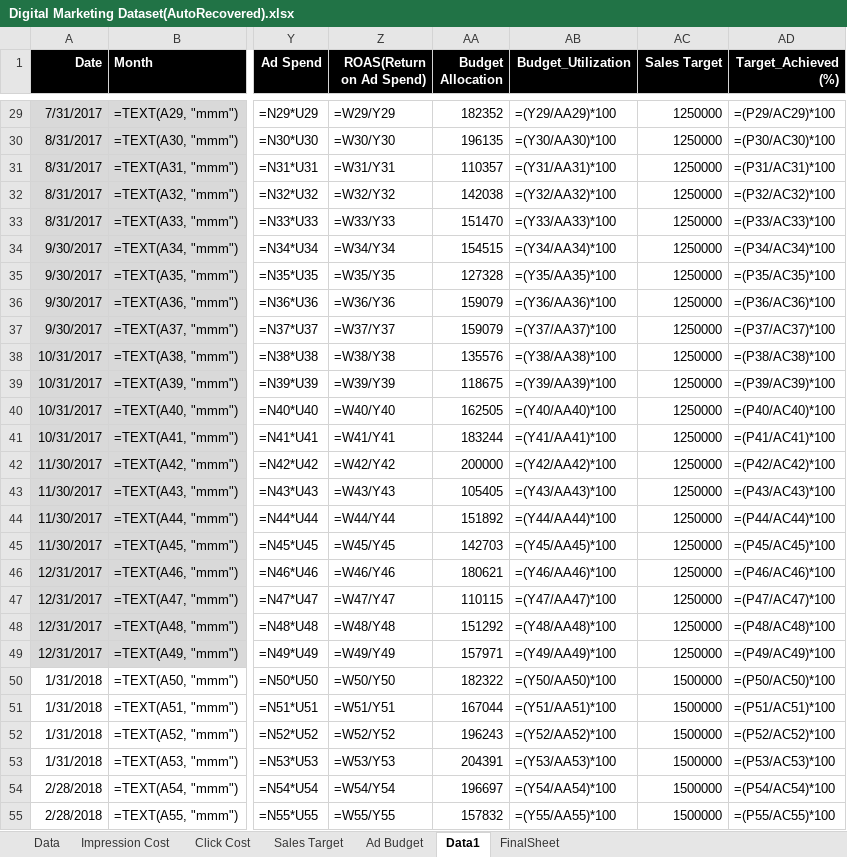
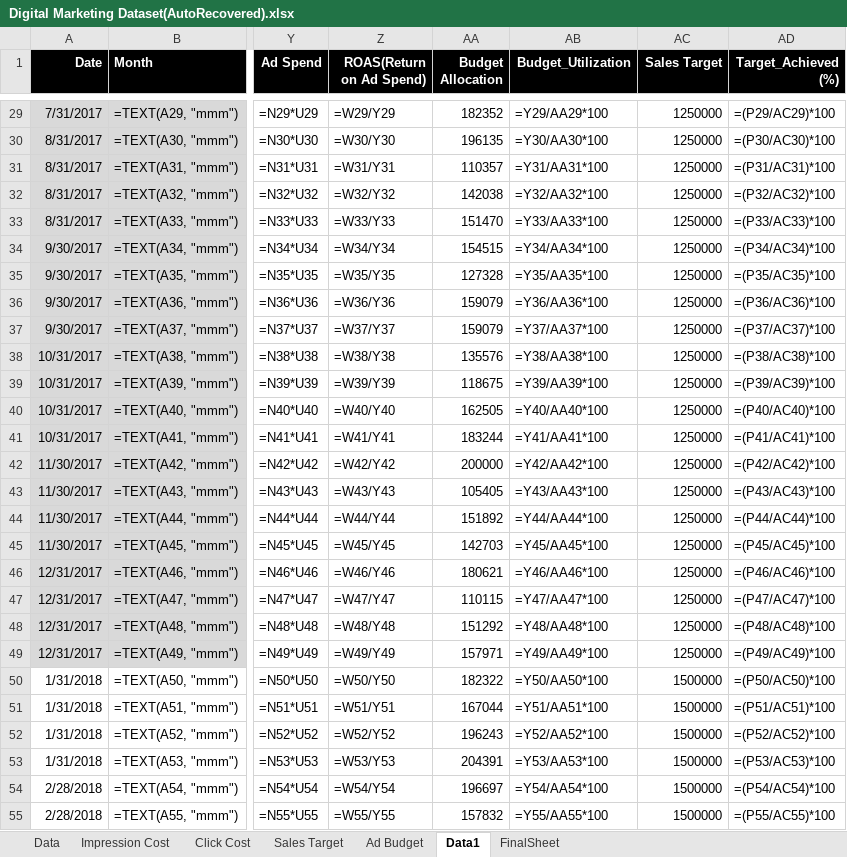
Before and after one commit to shreyasnarke/Digital-Marketing-Analysis, an Excel workbook: Digital Marketing Dataset(AutoRecovered).xlsx, sheet Data1, drawn as a sheet; only a part is shown, gaps mark what is left out; values as stored, in another font and other column widths than the file's, no borders; formulas are shown in place of their values; table styles not drawn; the diff covers the shown part only; the diff names each change by its address in the sheet, - before the commit and + after, or states it on an @@ line.

```diff
--- a/Digital Marketing Dataset(AutoRecovered).xlsx (sheet Data1)
+++ b/Digital Marketing Dataset(AutoRecovered).xlsx (sheet Data1)
-AB29 (Budget_Utilization): =(Y29/AA29)*100
+AB29 (Budget_Utilization): =Y29/AA29*100
-AB30 (Budget_Utilization): =(Y30/AA30)*100
+AB30 (Budget_Utilization): =Y30/AA30*100
-AB31 (Budget_Utilization): =(Y31/AA31)*100
+AB31 (Budget_Utilization): =Y31/AA31*100
-AB32 (Budget_Utilization): =(Y32/AA32)*100
+AB32 (Budget_Utilization): =Y32/AA32*100
-AB33 (Budget_Utilization): =(Y33/AA33)*100
+AB33 (Budget_Utilization): =Y33/AA33*100
-AB34 (Budget_Utilization): =(Y34/AA34)*100
+AB34 (Budget_Utilization): =Y34/AA34*100
-AB35 (Budget_Utilization): =(Y35/AA35)*100
+AB35 (Budget_Utilization): =Y35/AA35*100
-AB36 (Budget_Utilization): =(Y36/AA36)*100
+AB36 (Budget_Utilization): =Y36/AA36*100
-AB37 (Budget_Utilization): =(Y37/AA37)*100
+AB37 (Budget_Utilization): =Y37/AA37*100
-AB38 (Budget_Utilization): =(Y38/AA38)*100
+AB38 (Budget_Utilization): =Y38/AA38*100
-AB39 (Budget_Utilization): =(Y39/AA39)*100
+AB39 (Budget_Utilization): =Y39/AA39*100
-AB40 (Budget_Utilization): =(Y40/AA40)*100
+AB40 (Budget_Utilization): =Y40/AA40*100
-AB41 (Budget_Utilization): =(Y41/AA41)*100
+AB41 (Budget_Utilization): =Y41/AA41*100
-AB42 (Budget_Utilization): =(Y42/AA42)*100
+AB42 (Budget_Utilization): =Y42/AA42*100
-AB43 (Budget_Utilization): =(Y43/AA43)*100
+AB43 (Budget_Utilization): =Y43/AA43*100
-AB44 (Budget_Utilization): =(Y44/AA44)*100
+AB44 (Budget_Utilization): =Y44/AA44*100
-AB45 (Budget_Utilization): =(Y45/AA45)*100
+AB45 (Budget_Utilization): =Y45/AA45*100
-AB46 (Budget_Utilization): =(Y46/AA46)*100
+AB46 (Budget_Utilization): =Y46/AA46*100
-AB47 (Budget_Utilization): =(Y47/AA47)*100
+AB47 (Budget_Utilization): =Y47/AA47*100
-AB48 (Budget_Utilization): =(Y48/AA48)*100
+AB48 (Budget_Utilization): =Y48/AA48*100
-AB49 (Budget_Utilization): =(Y49/AA49)*100
+AB49 (Budget_Utilization): =Y49/AA49*100
-AB50 (Budget_Utilization): =(Y50/AA50)*100
+AB50 (Budget_Utilization): =Y50/AA50*100
-AB51 (Budget_Utilization): =(Y51/AA51)*100
+AB51 (Budget_Utilization): =Y51/AA51*100
-AB52 (Budget_Utilization): =(Y52/AA52)*100
+AB52 (Budget_Utilization): =Y52/AA52*100
-AB53 (Budget_Utilization): =(Y53/AA53)*100
+AB53 (Budget_Utilization): =Y53/AA53*100
-AB54 (Budget_Utilization): =(Y54/AA54)*100
+AB54 (Budget_Utilization): =Y54/AA54*100
-AB55 (Budget_Utilization): =(Y55/AA55)*100
+AB55 (Budget_Utilization): =Y55/AA55*100
```
Also changed, not shown: 165 edited cells elsewhere in this sheet, 2 other files.
